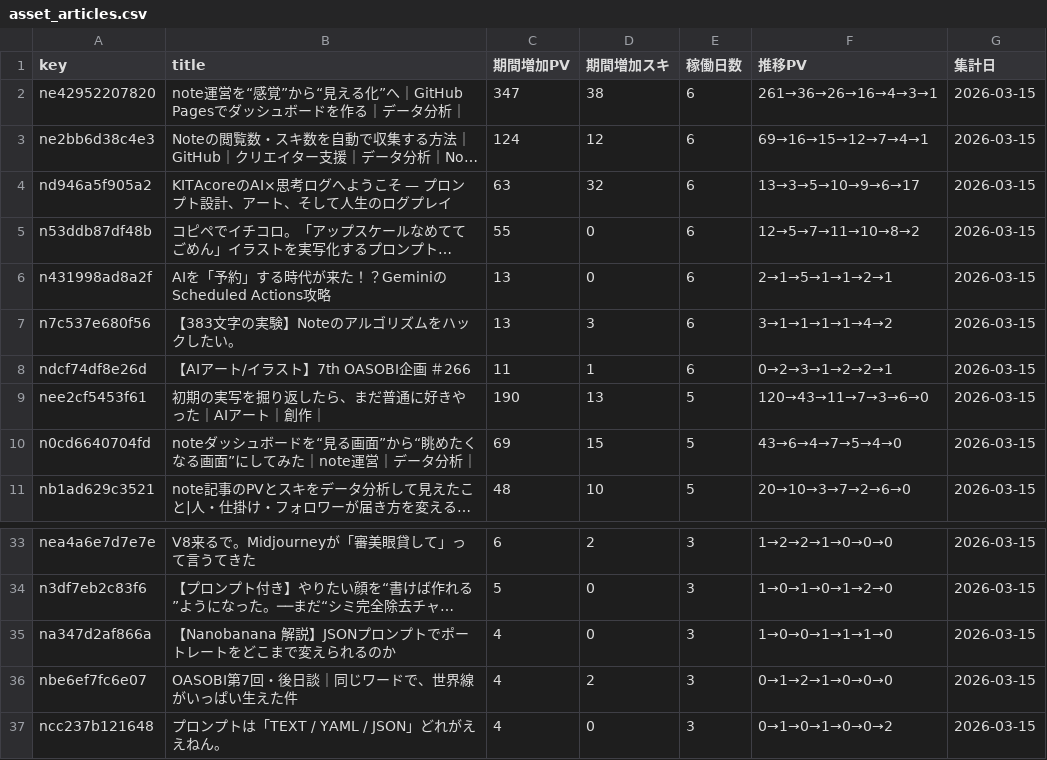
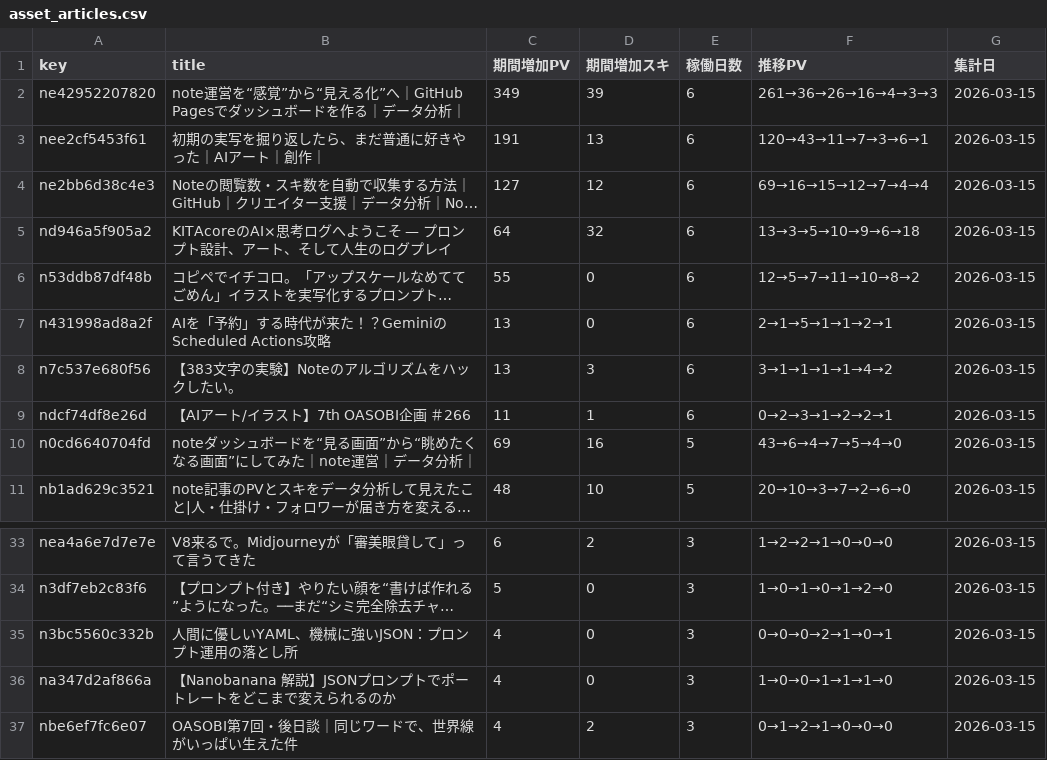
Before and after one commit to Goo-dev0505/note-stats-public, a CSV file: data/asset_articles.csv, drawn as a sheet; only a part is shown, gaps mark what is left out; the shorter side is filled out with more unchanged rows; long unchanged cells end in …; removed rows and columns are numbered as before the commit, all else as after; the diff names each change by its address in the sheet, - before the commit and + after, or states it on an @@ line.

```diff
--- a/data/asset_articles.csv
+++ b/data/asset_articles.csv
-C2 (期間増加PV): 347
+C2 (期間増加PV): 349
-D2 (期間増加スキ): 38
+D2 (期間増加スキ): 39
-F2 (推移PV): 261→36→26→16→4→3→1
+F2 (推移PV): 261→36→26→16→4→3→3
+row 3: nee2cf5453f61 | 初期の実写を掘り返したら、まだ普通に好きやった｜AIアート｜創作｜ | 191 | 13 | 6 | 120→43→11→7→3→6→1 | 2026-03-15
-C4 (期間増加PV): 124
+C4 (期間増加PV): 127
-F4 (推移PV): 69→16→15→12→7→4→1
+F4 (推移PV): 69→16→15→12→7→4→4
-C5 (期間増加PV): 63
+C5 (期間増加PV): 64
-F5 (推移PV): 13→3→5→10→9→6→17
+F5 (推移PV): 13→3→5→10→9→6→18
-row 9: nee2cf5453f61 | 初期の実写を掘り返したら、まだ普通に好きやった｜AIアート｜創作｜ | 190 | 13 | 5 | 120→43→11→7→3→6→0 | 2026-03-15
-D10 (期間増加スキ): 15
+D10 (期間増加スキ): 16
+row 35: n3bc5560c332b | 人間に優しいYAML、機械に強いJSON：プロンプト運用の落とし所 | 4 | 0 | 3 | 0→0→0→2→1→0→1 | 2026-03-15
```
Also changed, not shown: data/article_quality.csv, data/asset_score_v1.csv, 7 other files.
